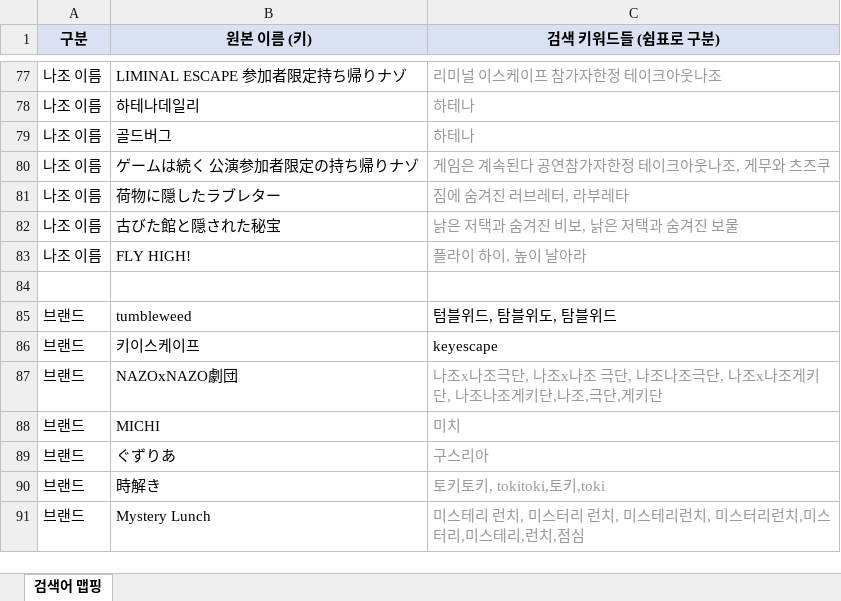
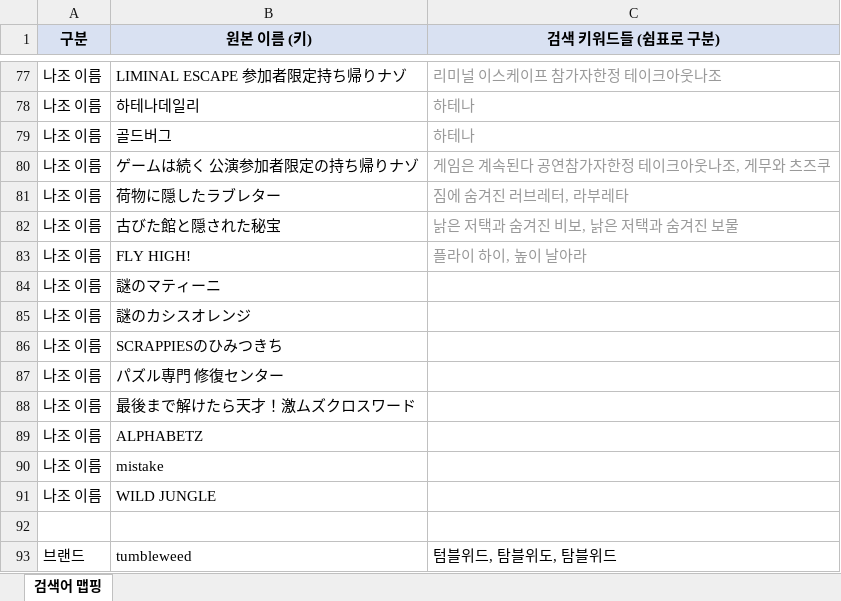
Before and after one commit to delve6127/Nazoblog, an Excel workbook: 검색어_맵핑.xlsx, sheet 검색어 맵핑, drawn as a sheet; only a part is shown, gaps mark what is left out; the shorter side is filled out with more unchanged rows; values as stored, in another font and other column widths than the file's, no borders; the diff names each change by its address in the sheet, - before the commit and + after, or states it on an @@ line.

```diff
--- a/검색어_맵핑.xlsx (sheet 검색어 맵핑)
+++ b/검색어_맵핑.xlsx (sheet 검색어 맵핑)
+row 84: 나조 이름 | 謎のマティーニ
+row 85: 나조 이름 | 謎のカシスオレンジ
+row 86: 나조 이름 | SCRAPPIESのひみつきち
+row 87: 나조 이름 | パズル専門 修復センター
+row 88: 나조 이름 | 最後まで解けたら天才！激ムズクロスワード
+row 89: 나조 이름 | ALPHABETZ
+row 90: 나조 이름 | mistake
+row 91: 나조 이름 | WILD JUNGLE
```
